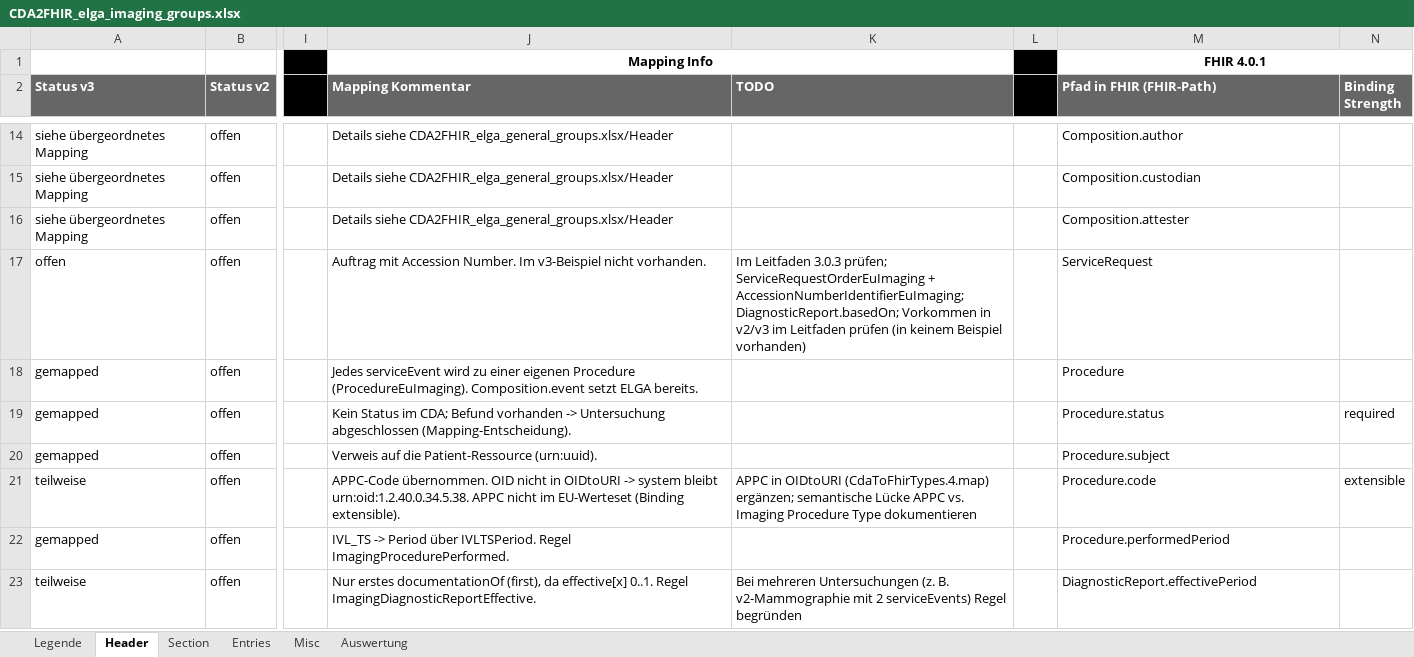
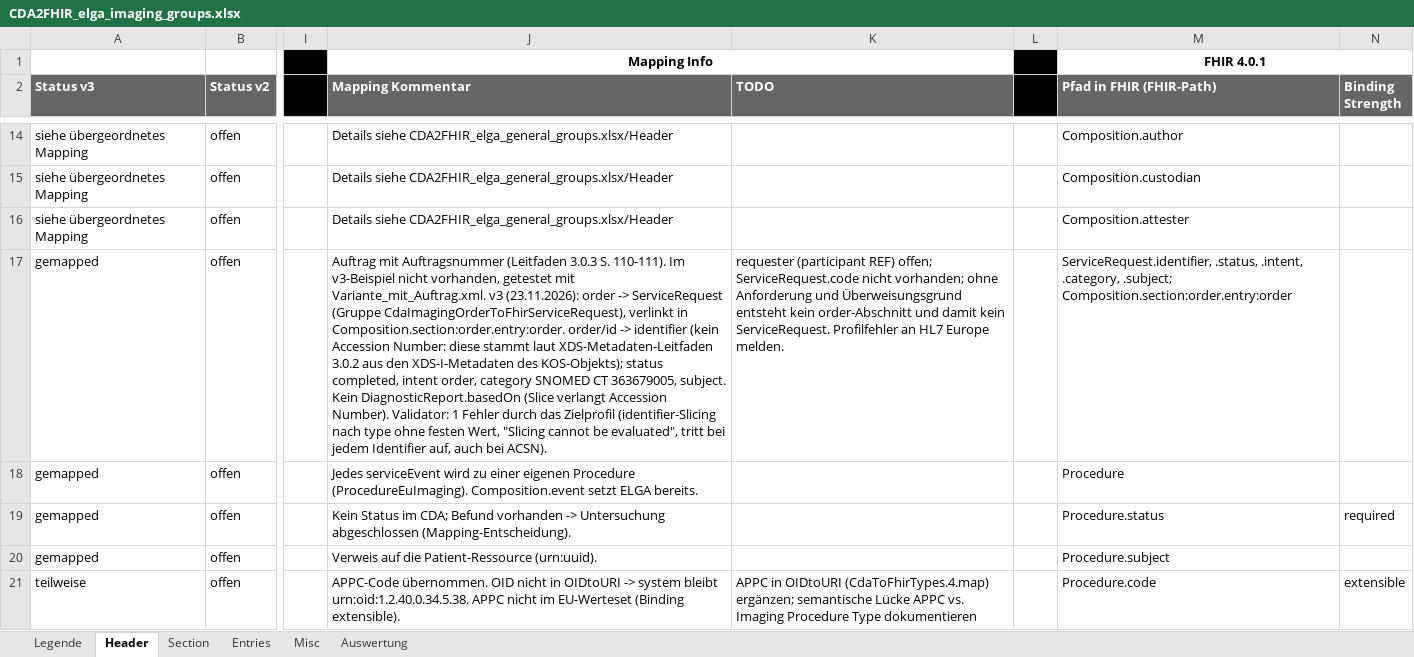
Before and after one commit to ChristineFHWN/CDA2FHIR, an Excel workbook: python-maps/documentation/imaging/CDA2FHIR_elga_imaging_groups.xlsx, sheet Header, drawn as a sheet; only a part is shown, gaps mark what is left out; the shorter side is filled out with more unchanged rows; values as stored, in another font and other column widths than the file's, no borders; conditional formats not drawn; the diff names each change by its address in the sheet, - before the commit and + after, or states it on an @@ line.

Commit message:
Imaging: Auftrag (inFulfillmentOf) als ServiceRequest im Abschnitt order

```diff
--- a/python-maps/documentation/imaging/CDA2FHIR_elga_imaging_groups.xlsx (sheet Header)
+++ b/python-maps/documentation/imaging/CDA2FHIR_elga_imaging_groups.xlsx (sheet Header)
-A17 (Status v3): offen
+A17 (Status v3): gemapped
-J17 (Mapping Kommentar): Auftrag mit Accession Number. Im v3-Beispiel nicht vorhanden.
+J17 (Mapping Kommentar): Auftrag mit Auftragsnummer (Leitfaden 3.0.3 S. 110-111). Im v3-Beispiel nicht vorhanden, getestet mit Variante_mit_Auftrag.xml. v3 (23.11.2026): order -> ServiceRequest (Gruppe CdaImagingOrderToFhirServiceRequest), verlinkt in Composition.section:order.entry:order. order/id -> identifier (kein Accession Number: diese stammt laut XDS-Metadaten-Leitfaden 3.0.2 aus den XDS-I-Metadaten des KOS-Objekts); status completed, intent order, category SNOMED CT 363679005, subject. Kein DiagnosticReport.basedOn (Slice verlangt Accession Number). Validator: 1 Fehler durch das Zielprofil (identifier-Slicing nach type ohne festen Wert, "Slicing cannot be evaluated", tritt bei jedem Identifier auf, auch bei ACSN).
-K17 (TODO): Im Leitfaden 3.0.3 prüfen; ServiceRequestOrderEuImaging + AccessionNumberIdentifierEuImaging; DiagnosticReport.basedOn; Vorkommen in v2/v3 im Leitfaden prüfen (in keinem Beispiel vorhanden)
+K17 (TODO): requester (participant REF) offen; ServiceRequest.code nicht vorhanden; ohne Anforderung und Überweisungsgrund entsteht kein order-Abschnitt und damit kein ServiceRequest. Profilfehler an HL7 Europe melden.
-M17 (Pfad in FHIR (FHIR-Path)): ServiceRequest
+M17 (Pfad in FHIR (FHIR-Path)): ServiceRequest.identifier, .status, .intent, .category, .subject; Composition.section:order.entry:order
```
Also changed, not shown: 3 other files.
